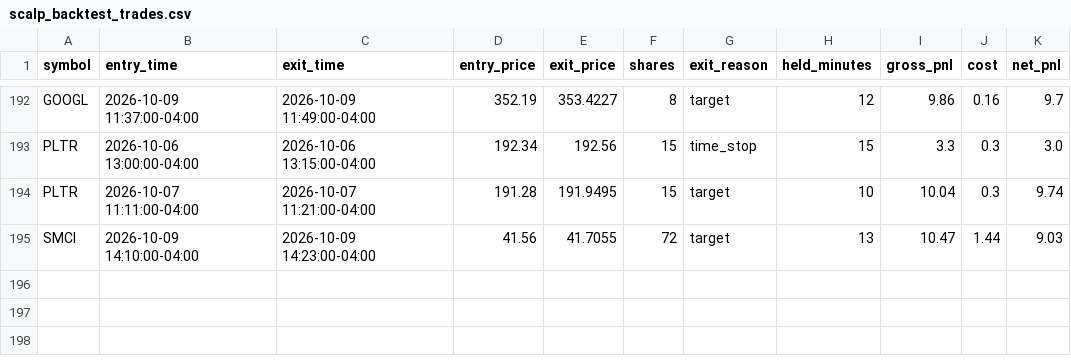
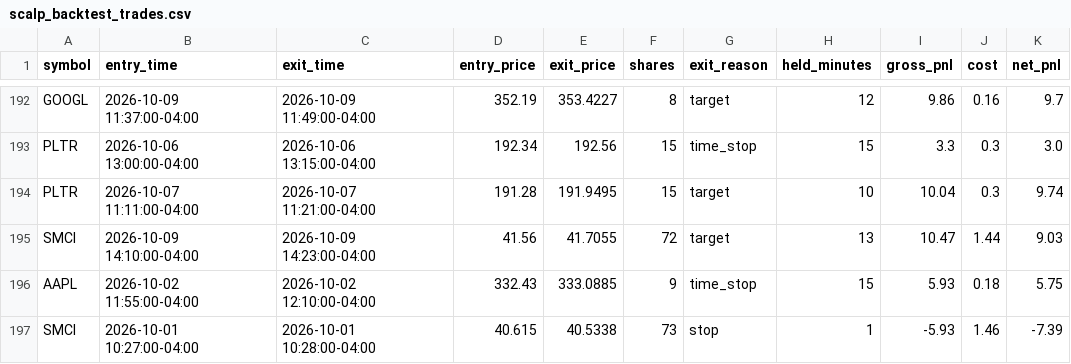
Before and after one commit to njdfan1711-cpu/Fin, a CSV file: scalping/scalp_backtest_trades.csv, drawn as a sheet; only a part is shown, gaps mark what is left out.

```diff
--- a/scalping/scalp_backtest_trades.csv
+++ b/scalping/scalp_backtest_trades.csv
@@ -195 +195,3 @@ PLTR,2026-10-07 11:11:00-04:00,2026-10-07 11:21:00-04:00,191.28,191.9495,15,targ
 SMCI,2026-10-09 14:10:00-04:00,2026-10-09 14:23:00-04:00,41.56,41.7055,72,target,13,10.47,1.44,9.03
+AAPL,2026-10-02 11:55:00-04:00,2026-10-02 12:10:00-04:00,332.43,333.0885,9,time_stop,15,5.93,0.18,5.75
+SMCI,2026-10-01 10:27:00-04:00,2026-10-01 10:28:00-04:00,40.615,40.5338,73,stop,1,-5.93,1.46,-7.39
```
Also changed, not shown: scalping/scalp_backtest_trail_trades.csv, scalping/scalp_signals_tagged.csv, 4 other files.
